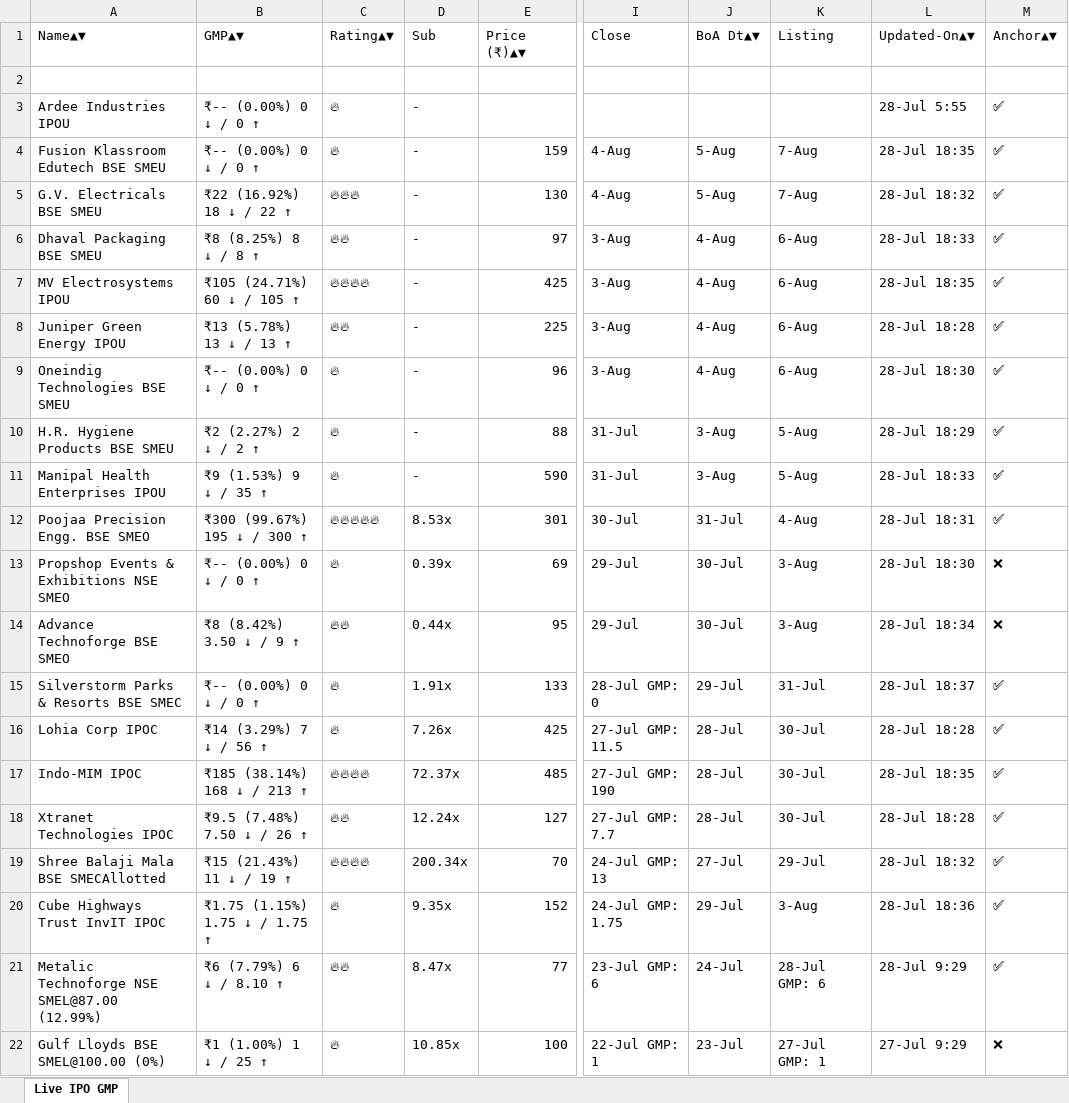
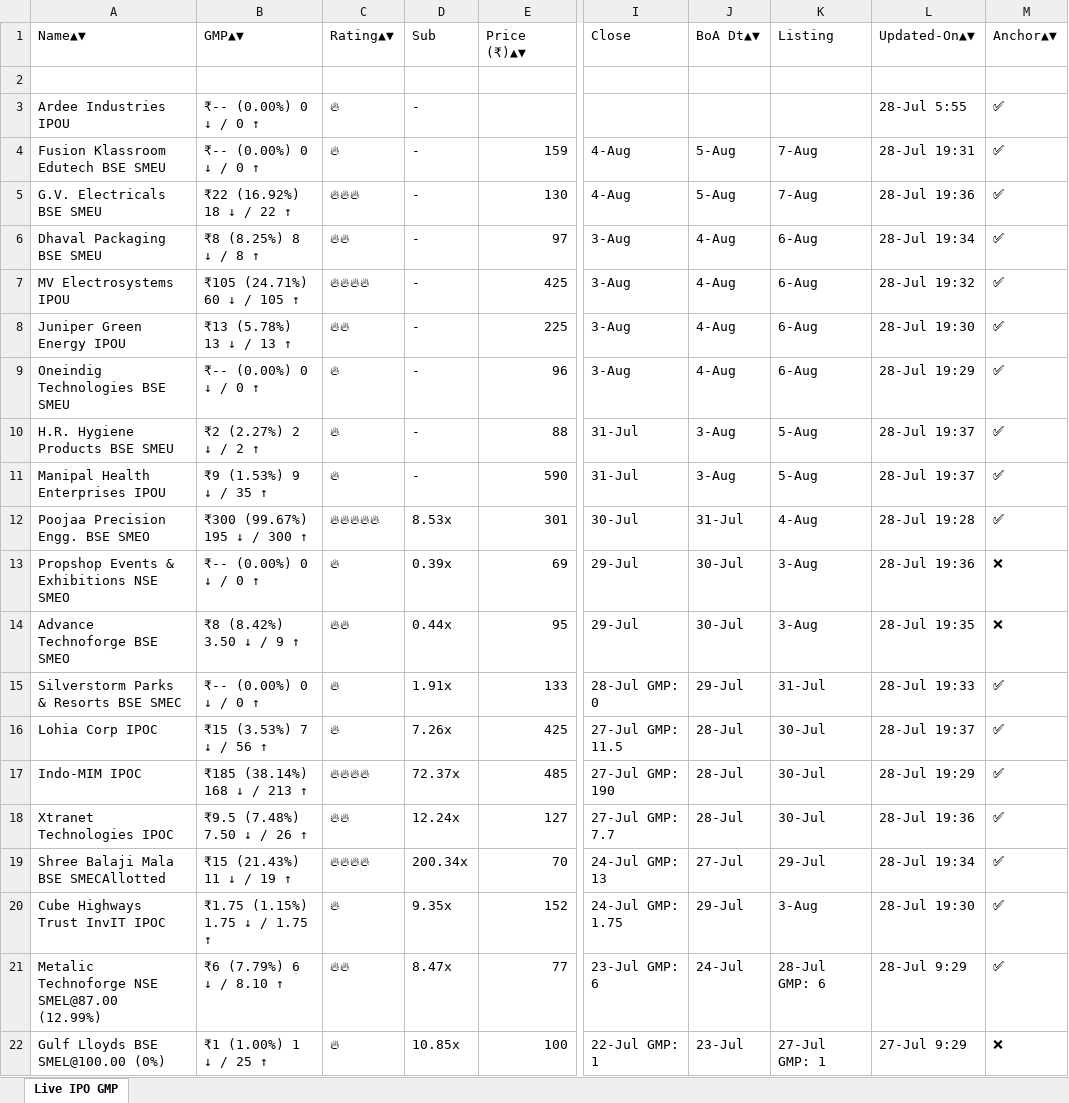
Before and after one commit to ayushpdkushwaha1/ipo-gmp-bot, an Excel workbook: files/gmp.xlsx, sheet Live IPO GMP, drawn as a sheet; only a part is shown, gaps mark what is left out; values as stored, in another font and other column widths than the file's, no borders; the diff names each change by its address in the sheet, - before the commit and + after, or states it on an @@ line.

```diff
--- a/files/gmp.xlsx (sheet Live IPO GMP)
+++ b/files/gmp.xlsx (sheet Live IPO GMP)
-L4 (Updated-On▲▼): 28-Jul 18:35
+L4 (Updated-On▲▼): 28-Jul 19:31
-L5 (Updated-On▲▼): 28-Jul 18:32
+L5 (Updated-On▲▼): 28-Jul 19:36
-L6 (Updated-On▲▼): 28-Jul 18:33
+L6 (Updated-On▲▼): 28-Jul 19:34
-L7 (Updated-On▲▼): 28-Jul 18:35
+L7 (Updated-On▲▼): 28-Jul 19:32
-L8 (Updated-On▲▼): 28-Jul 18:28
+L8 (Updated-On▲▼): 28-Jul 19:30
-L9 (Updated-On▲▼): 28-Jul 18:30
+L9 (Updated-On▲▼): 28-Jul 19:29
-L10 (Updated-On▲▼): 28-Jul 18:29
+L10 (Updated-On▲▼): 28-Jul 19:37
-L11 (Updated-On▲▼): 28-Jul 18:33
+L11 (Updated-On▲▼): 28-Jul 19:37
-L12 (Updated-On▲▼): 28-Jul 18:31
+L12 (Updated-On▲▼): 28-Jul 19:28
-L13 (Updated-On▲▼): 28-Jul 18:30
+L13 (Updated-On▲▼): 28-Jul 19:36
-L14 (Updated-On▲▼): 28-Jul 18:34
+L14 (Updated-On▲▼): 28-Jul 19:35
-L15 (Updated-On▲▼): 28-Jul 18:37
+L15 (Updated-On▲▼): 28-Jul 19:33
-B16 (GMP▲▼): ₹14 (3.29%) 7 ↓ / 56 ↑
+B16 (GMP▲▼): ₹15 (3.53%) 7 ↓ / 56 ↑
-L16 (Updated-On▲▼): 28-Jul 18:28
+L16 (Updated-On▲▼): 28-Jul 19:37
-L17 (Updated-On▲▼): 28-Jul 18:35
+L17 (Updated-On▲▼): 28-Jul 19:29
-L18 (Updated-On▲▼): 28-Jul 18:28
+L18 (Updated-On▲▼): 28-Jul 19:36
-L19 (Updated-On▲▼): 28-Jul 18:32
+L19 (Updated-On▲▼): 28-Jul 19:34
-L20 (Updated-On▲▼): 28-Jul 18:36
+L20 (Updated-On▲▼): 28-Jul 19:30
```
Also changed, not shown: files/Mainboard_IPOs.xlsx, files/SME_IPOs.xlsx, 2 other files.
